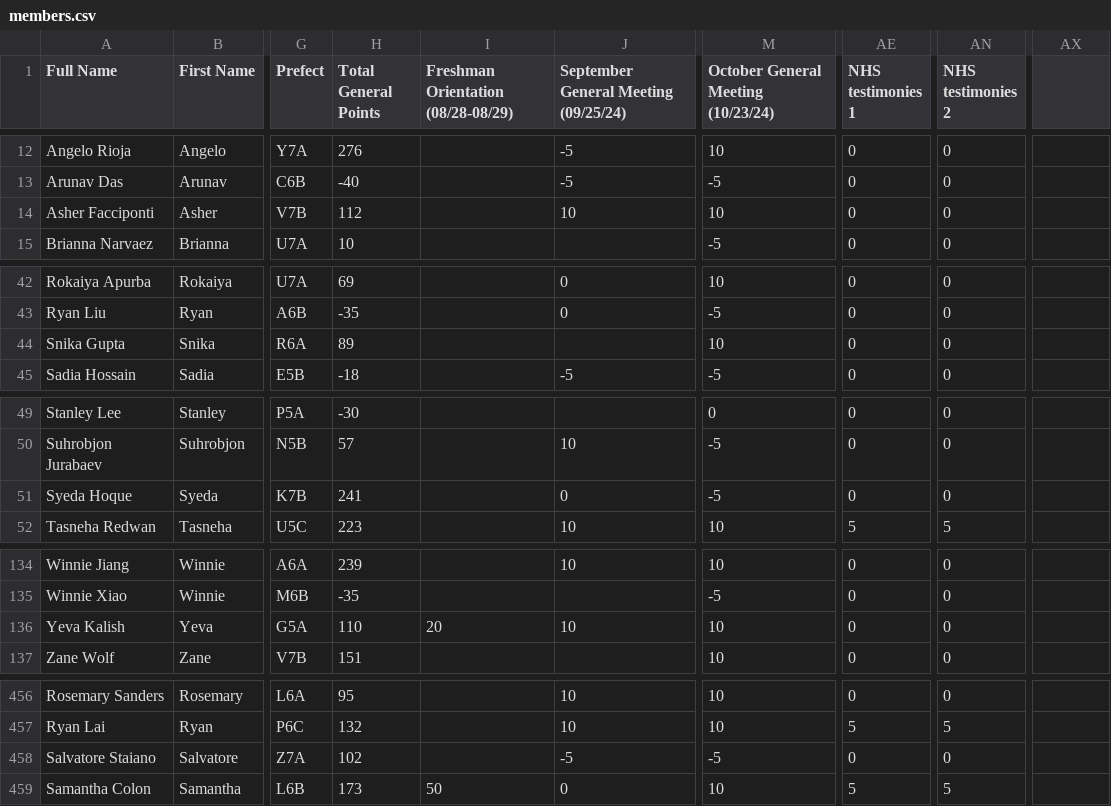
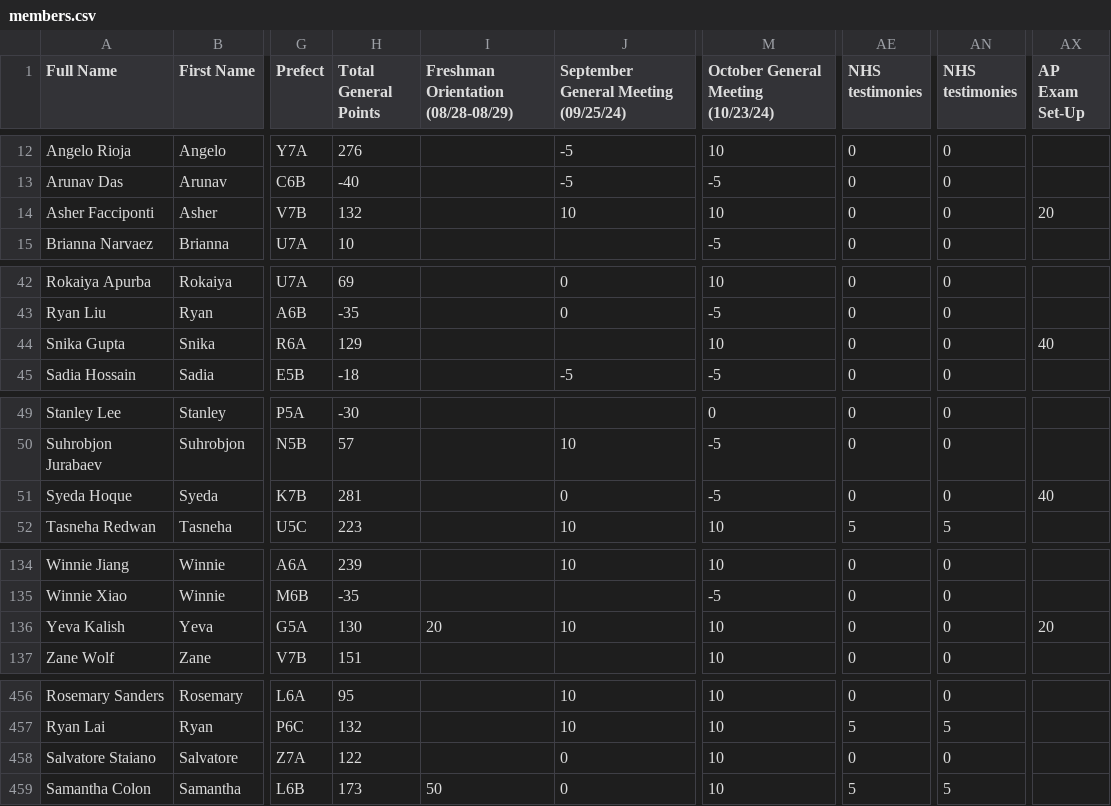
Before and after one commit to BTHS-NHS-Secretaries/bthsnhs.org, a CSV file: members.csv, drawn as a sheet; only a part is shown, gaps mark what is left out; the diff covers the shown part only; the diff names each change by its address in the sheet, - before the commit and + after, or states it on an @@ line.

Commit message:
Update members.csv

```diff
--- a/members.csv
+++ b/members.csv
-AE1: NHS testimonies 1
+AE1: NHS testimonies
-AN1: NHS testimonies 2
+AN1: NHS testimonies
-AX1: (empty)
+AX1: AP Exam Set-Up
-H14 (Total General Points): 112
+H14 (Total General Points): 132
-AX14 (AP Exam Set-Up): (empty)
+AX14 (AP Exam Set-Up): 20
-H44 (Total General Points): 89
+H44 (Total General Points): 129
-AX44 (AP Exam Set-Up): (empty)
+AX44 (AP Exam Set-Up): 40
-H51 (Total General Points): 241
+H51 (Total General Points): 281
-AX51 (AP Exam Set-Up): (empty)
+AX51 (AP Exam Set-Up): 40
-H136 (Total General Points): 110
+H136 (Total General Points): 130
-AX136 (AP Exam Set-Up): (empty)
+AX136 (AP Exam Set-Up): 20
-H458 (Total General Points): 102
+H458 (Total General Points): 122
-J458: -5
+J458: 0
-M458: -5
+M458: 10
```
Also changed, not shown: 16 edited cells elsewhere in this file.
